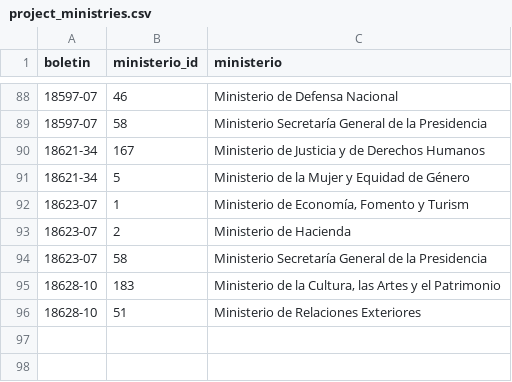
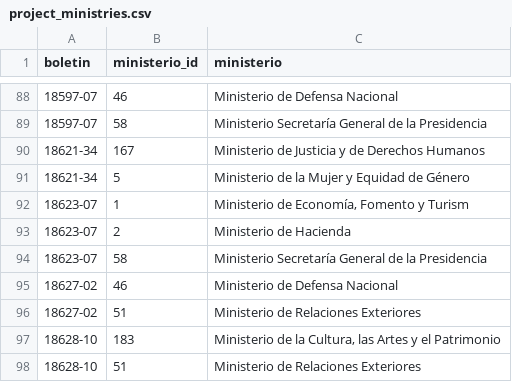
Before and after one commit to mverapol-netizen/conoce-a-tu-parlamentario, a CSV file: data/legislative/2026/project_ministries.csv, drawn as a sheet; only a part is shown, gaps mark what is left out.

```diff
--- a/data/legislative/2026/project_ministries.csv
+++ b/data/legislative/2026/project_ministries.csv
@@ -94,2 +94,4 @@
 18623-07,58,Ministerio Secretaría General de la Presidencia
+18627-02,46,Ministerio de Defensa Nacional
+18627-02,51,Ministerio de Relaciones Exteriores
 18628-10,183,"Ministerio de la Cultura, las Artes y el Patrimonio"
```
Also changed, not shown: data/legislative/2026/project_events.csv, data/legislative/2026/projects.csv, 1 other file.
